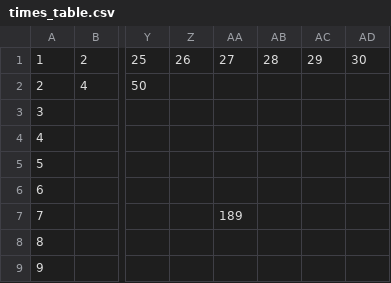
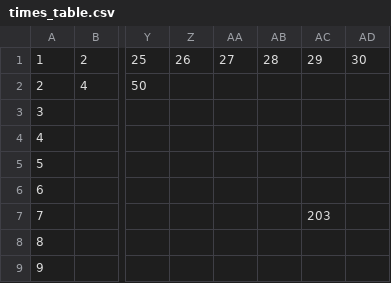
Before and after one commit to jaymarichua/quant-q-a, a CSV file: times_table.csv, drawn as a sheet; only a part is shown, gaps mark what is left out; the diff names each change by its address in the sheet, - before the commit and + after, or states it on an @@ line.

Commit message:
Update times_table.csv

```diff
--- a/times_table.csv
+++ b/times_table.csv
-AA7: 189
+AA7: (empty)
-AC7: (empty)
+AC7: 203
```
